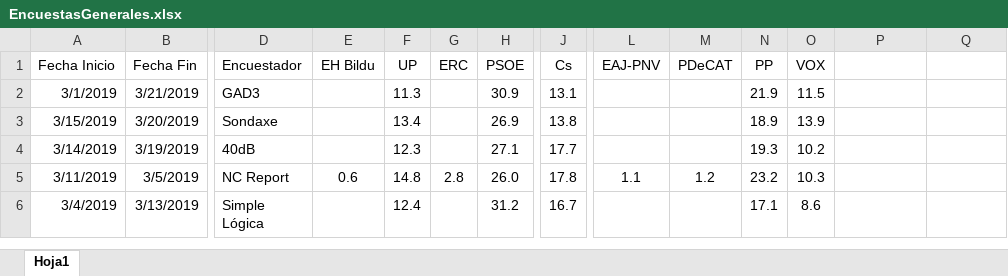
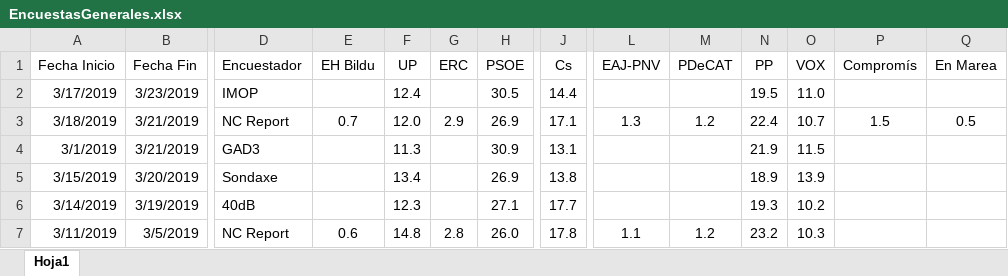
Before and after one commit to ChusCarro/1datomas, an Excel workbook: EleccionesGenerales/EncuestasGenerales.xlsx, sheet Hoja1, drawn as a sheet; only a part is shown, gaps mark what is left out; the shorter side is filled out with more unchanged rows; values as stored, in another font and other column widths than the file's, no borders; rows hold the shown columns only; the diff names each change by its address in the sheet, - before the commit and + after, or states it on an @@ line.

```diff
--- a/EleccionesGenerales/EncuestasGenerales.xlsx (sheet Hoja1)
+++ b/EleccionesGenerales/EncuestasGenerales.xlsx (sheet Hoja1)
-P1: (empty)
+P1: Compromís
-Q1: (empty)
+Q1: En Marea
+row 2: 3/17/2019 | 3/23/2019 | IMOP |  | 12.4 |  | 30.5 | 14.4 |  |  | 19.5 | 11.0
+row 3: 3/18/2019 | 3/21/2019 | NC Report | 0.7 | 12.0 | 2.9 | 26.9 | 17.1 | 1.3 | 1.2 | 22.4 | 10.7 | 1.5 | 0.5
```
Also changed, not shown: 17 other files.
